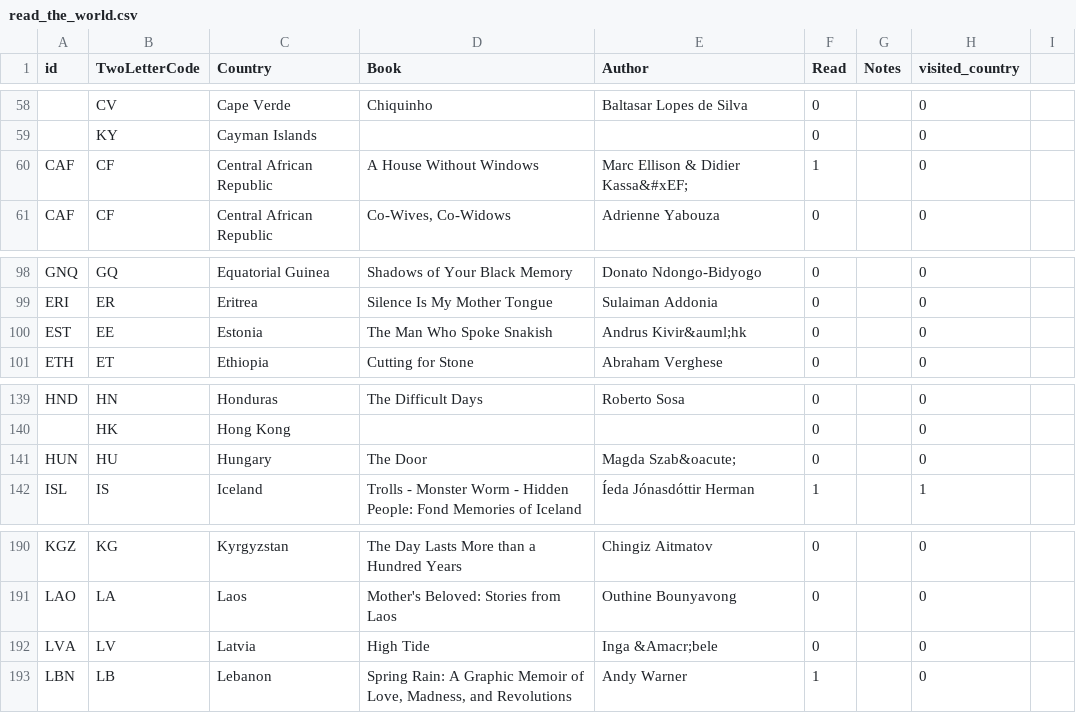
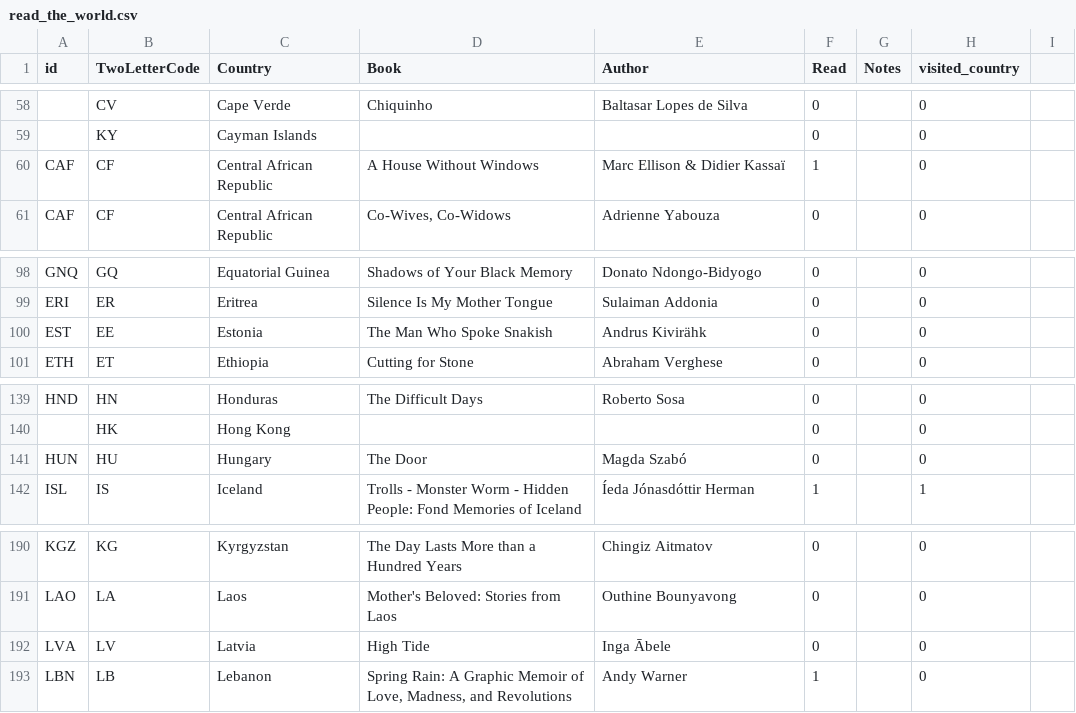
Before and after one commit to paulkaefer/read-the-world, a CSV file: data/read_the_world.csv, drawn as a sheet; only a part is shown, gaps mark what is left out; the diff names each change by its address in the sheet, - before the commit and + after, or states it on an @@ line.

Commit message:
fixes special characters

```diff
--- a/data/read_the_world.csv
+++ b/data/read_the_world.csv
-E60 (Author): Marc Ellison & Didier Kassa&#xEF;
+E60 (Author): Marc Ellison & Didier Kassaï
-E100 (Author): Andrus Kivir&auml;hk
+E100 (Author): Andrus Kivirähk
-E141 (Author): Magda Szab&oacute;
+E141 (Author): Magda Szabó
-E192 (Author): Inga &Amacr;bele
+E192 (Author): Inga Ābele
```
